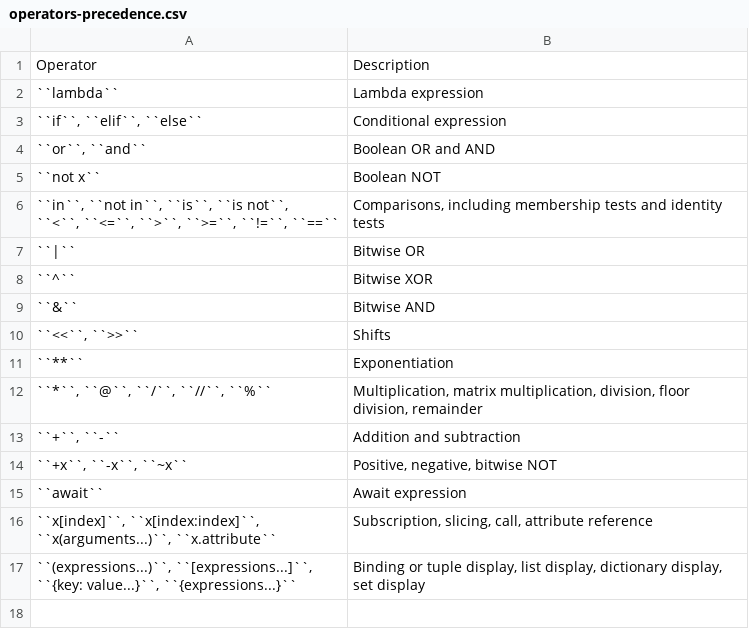
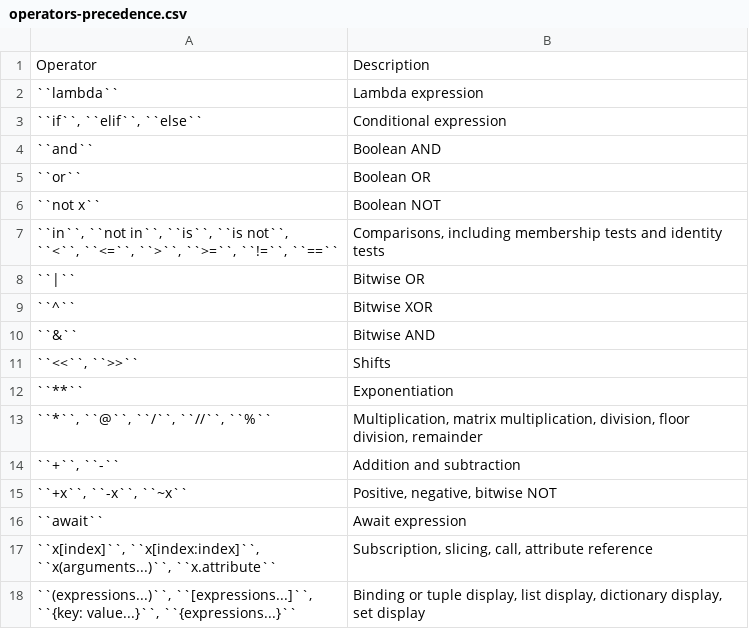
Before and after one commit to easyMil/book-python, a CSV file: operators/data/operators-precedence.csv, drawn as a sheet.

Commit message:
Foundations: Control Flow, Data Structures, Loop, Programing Conventions #time 120m

```diff
--- a/operators/data/operators-precedence.csv
+++ b/operators/data/operators-precedence.csv
@@ -3,3 +3,4 @@
 "``if``, ``elif``, ``else``", "Conditional expression"
-"``or``, ``and``", "Boolean OR and AND"
+"``and``", "Boolean AND"
+"``or``", "Boolean OR"
 "``not x``", "Boolean NOT"
```
Also changed, not shown: 7 other files.
